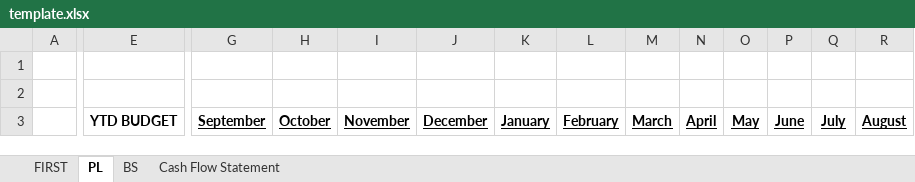
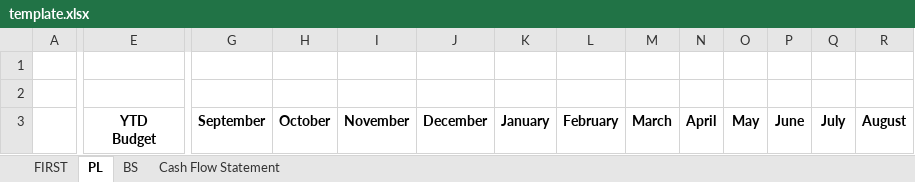
Before and after one commit to dss-edu/Financial, an Excel workbook: config/finance/static/template.xlsx, sheet PL, drawn as a sheet; only a part is shown, gaps mark what is left out; values as stored, in another font and other column widths than the file's, no borders; ↵ is a line break in a cell; the diff covers the shown part only; the diff names each change by its address in the sheet, - before the commit and + after, or states it on an @@ line.

```diff
--- a/config/finance/static/template.xlsx (sheet PL)
+++ b/config/finance/static/template.xlsx (sheet PL)
-E3: YTD BUDGET
+E3: YTD ↵ Budget
-G3:R3 underline: on
+G3:R3 underline: off
```
Also changed, not shown: cell formats elsewhere in this sheet, sheet BS, 2 other files.
